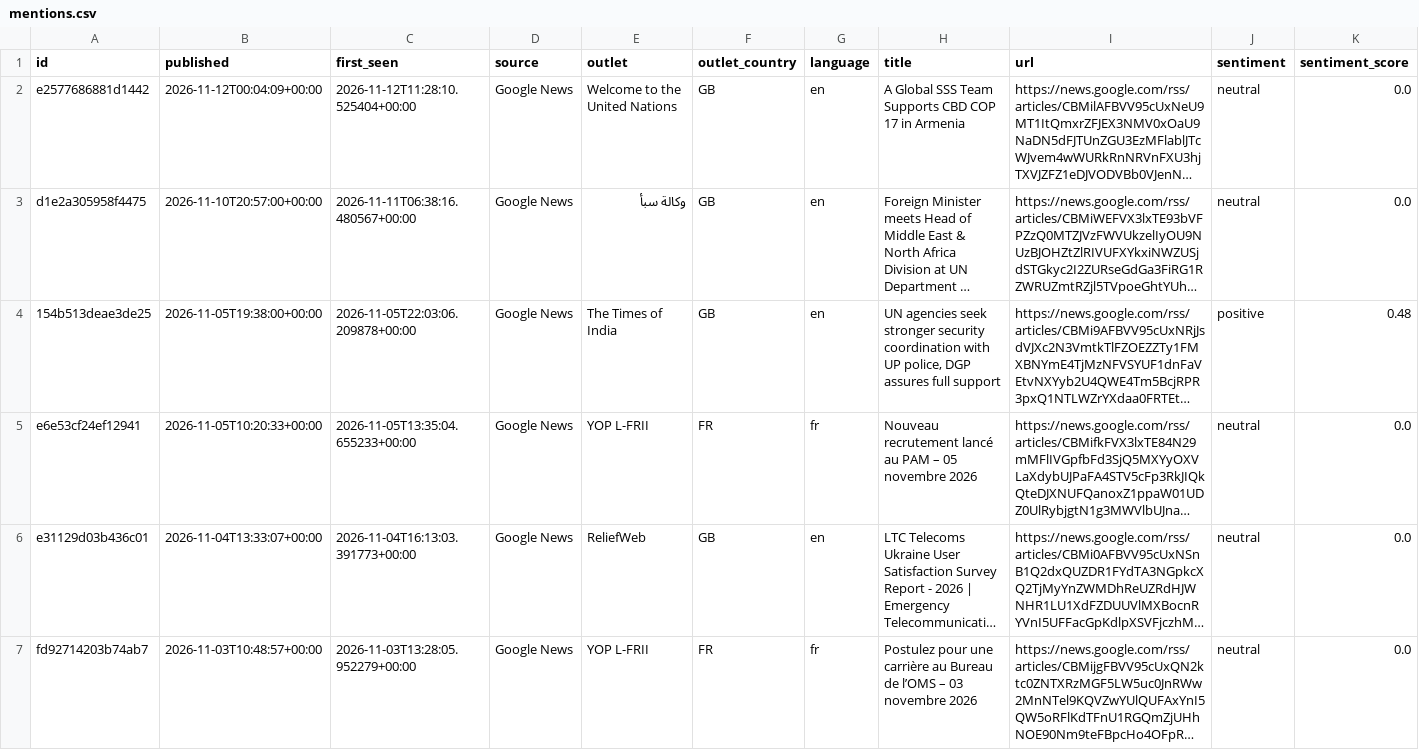
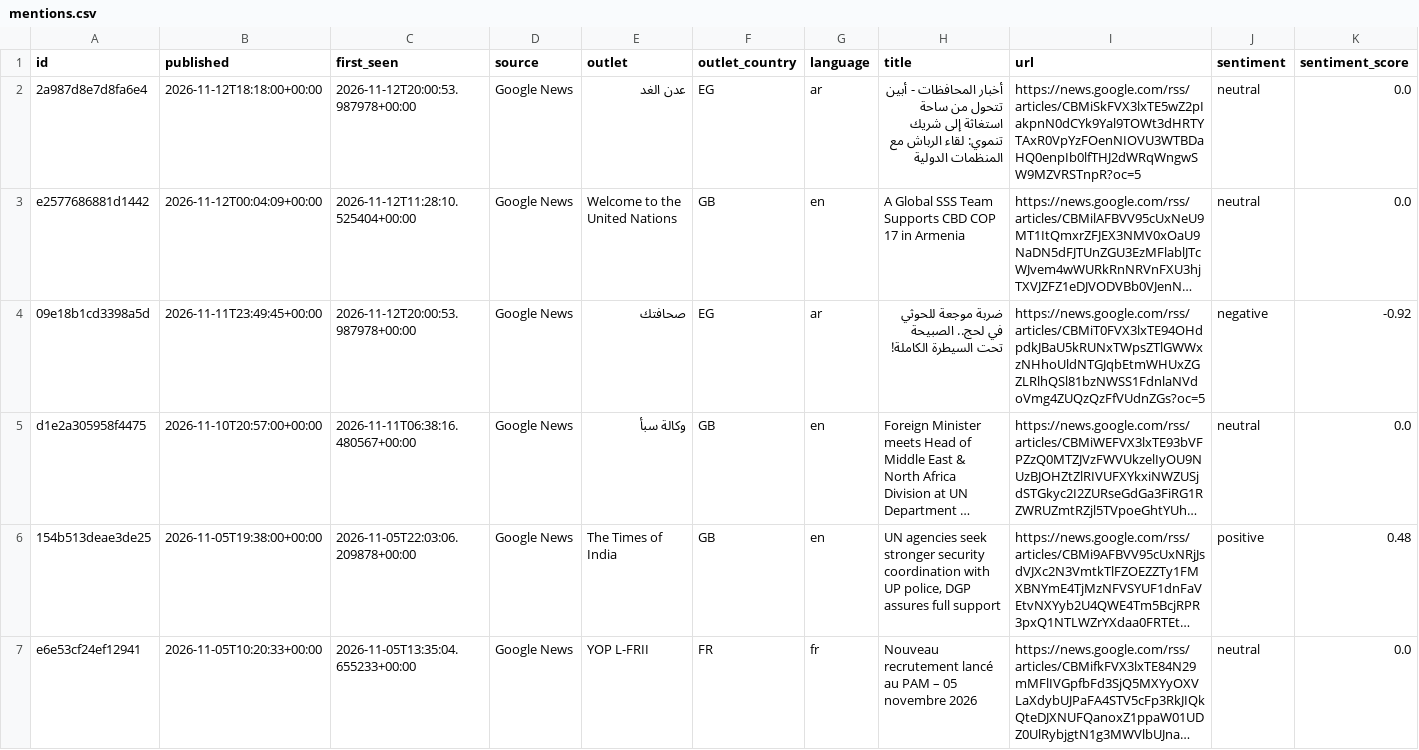
Before and after one commit to niccc-prog/undss-monitor, a CSV file: data/mentions.csv, drawn as a sheet; only a part is shown; the shorter side is filled out with more unchanged rows; long unchanged cells end in …; rows hold the shown columns only; the diff names each change by its address in the sheet, - before the commit and + after, or states it on an @@ line.

```diff
--- a/data/mentions.csv
+++ b/data/mentions.csv
+row 2: 2a987d8e7d8fa6e4 | 2026-11-12T18:18:00+00:00 | 2026-11-12T20:00:53.987978+00:00 | Google News | عدن الغد | EG | ar | أخبار المحافظات - أبين تتحول من ساحة استغاثة إلى شريك تنموي: لقاء الرباش مع المنظمات الدولية | https://news.google.com/rss/articles/CBMiSkFVX3lxTE5wZ2pIakpnN0dCYk9Yal9TOWt3dHRTYTAxR0VpYzFOenNIOVU3WTBDaHQ0enpIb0lfTHJ2dWRqWngwSW9MZVRSTnpR?oc=5 | neutral | 0.0
+row 4: 09e18b1cd3398a5d | 2026-11-11T23:49:45+00:00 | 2026-11-12T20:00:53.987978+00:00 | Google News | صحافتك | EG | ar | ضربة موجعة للحوثي في لحج.. الصبيحة تحت السيطرة الكاملة! | https://news.google.com/rss/articles/CBMiT0FVX3lxTE94OHdpdkJBaU5kRUNxTWpsZTlGWWxzNHhoUldNTGJqbEtmWHUxZGZLRlhQSl81bzNWSS1FdnlaNVdoVmg4ZUQzQzFfVUdnZGs?oc=5 | negative | -0.92
```
Also changed, not shown: 1 other file.
